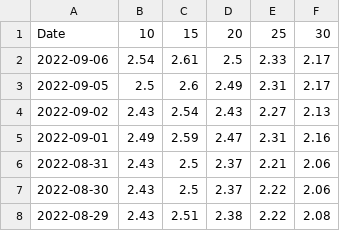
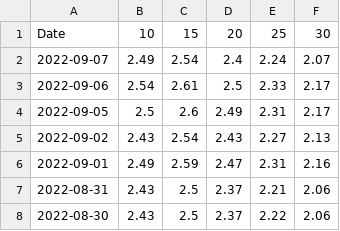
Before and after one commit to gabacode/Eurirs-Charts, a CSV file: data/eurirs.csv, drawn as a sheet; only a part is shown; the shorter side is filled out with more unchanged rows; the diff names each change by its address in the sheet, - before the commit and + after, or states it on an @@ line.

```diff
--- a/data/eurirs.csv
+++ b/data/eurirs.csv
+row 2: 2022-09-07 | 2.49 | 2.54 | 2.4 | 2.24 | 2.07
```
Also changed, not shown: data/euribor.csv.
